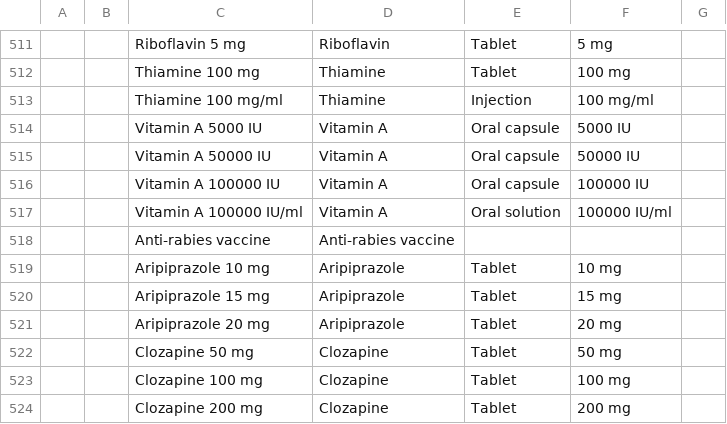
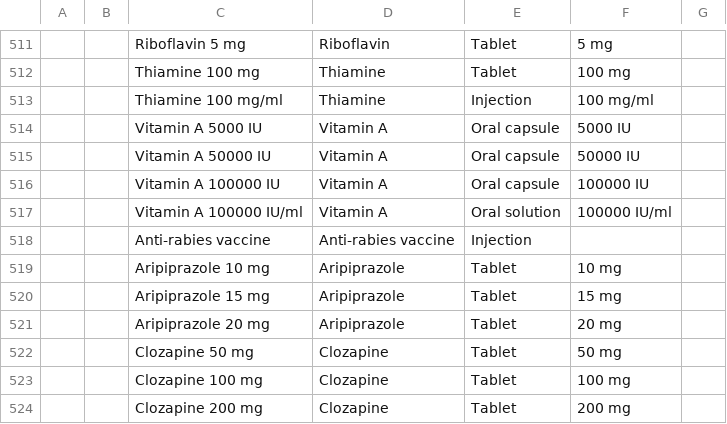
Before and after one commit to sthaiya/standard-config, a CSV file: masterdata/configuration/drugs/drug.csv, drawn as a sheet; only a part is shown, gaps mark what is left out; the diff covers the shown part only; the diff names each change by its address in the sheet, - before the commit and + after, or states it on an @@ line.

```diff
--- a/masterdata/configuration/drugs/drug.csv
+++ b/masterdata/configuration/drugs/drug.csv
-E518: (empty)
+E518: Injection
```
Also changed, not shown: 8 edited cells elsewhere in this file.
